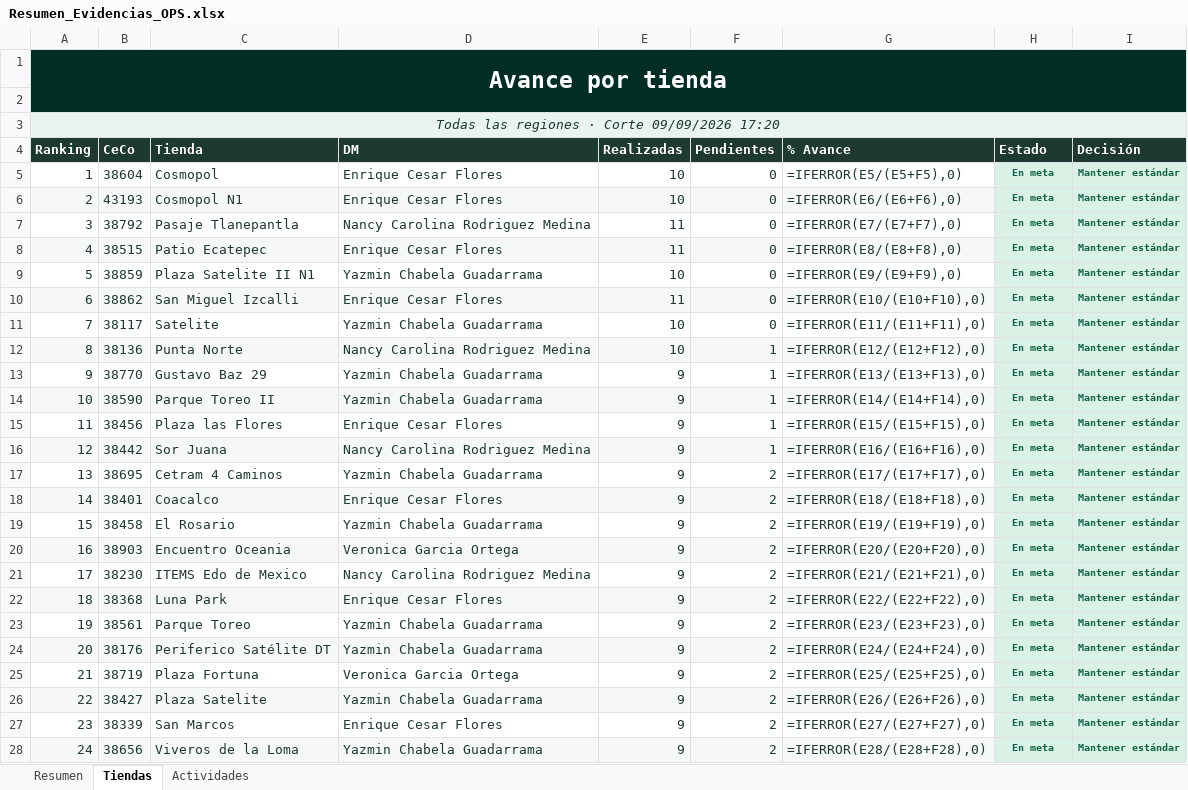
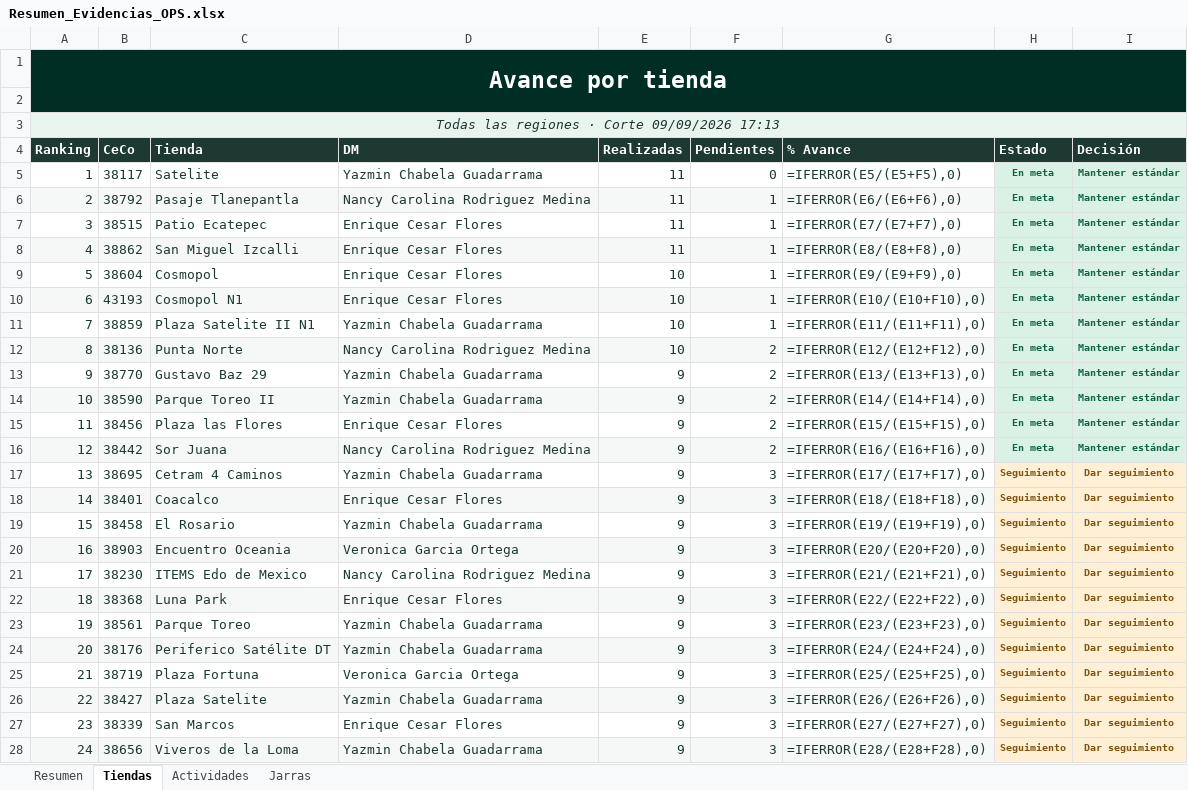
Before and after one commit to sbx-mex/Sistemas_Evidencias_Ops, an Excel workbook: exports/Resumen_Evidencias_OPS.xlsx, sheet Tiendas, drawn as a sheet; only a part is shown; values as stored, in another font and other column widths than the file's, no borders; formulas without a stored value are shown as written; conditional formats not drawn; the diff covers the shown part only; the diff names each change by its address in the sheet, - before the commit and + after, or states it on an @@ line.

```diff
--- a/exports/Resumen_Evidencias_OPS.xlsx (sheet Tiendas)
+++ b/exports/Resumen_Evidencias_OPS.xlsx (sheet Tiendas)
+sheet tab: Jarras
-A3 (Ranking): Todas las regiones · Corte 09/09/2026 17:20
+A3 (Ranking): Todas las regiones · Corte 09/09/2026 17:13
-B5 (CeCo): 38604
+B5 (CeCo): 38117
-C5 (Tienda): Cosmopol
+C5 (Tienda): Satelite
-D5 (DM): Enrique Cesar Flores
+D5 (DM): Yazmin Chabela Guadarrama
-E5:E6 (Realizadas): 10
+E5:E6 (Realizadas): 11
-B6 (CeCo): 43193
+B6 (CeCo): 38792
-C6 (Tienda): Cosmopol N1
+C6 (Tienda): Pasaje Tlanepantla
-D6 (DM): Enrique Cesar Flores
+D6 (DM): Nancy Carolina Rodriguez Medina
-F6:F11 (Pendientes): 0
+F6:F11 (Pendientes): 1
-B7 (CeCo): 38792
+B7 (CeCo): 38515
-C7 (Tienda): Pasaje Tlanepantla
+C7 (Tienda): Patio Ecatepec
-D7 (DM): Nancy Carolina Rodriguez Medina
+D7 (DM): Enrique Cesar Flores
-B8 (CeCo): 38515
+B8 (CeCo): 38862
-C8 (Tienda): Patio Ecatepec
+C8 (Tienda): San Miguel Izcalli
-B9 (CeCo): 38859
+B9 (CeCo): 38604
-C9 (Tienda): Plaza Satelite II N1
+C9 (Tienda): Cosmopol
-D9 (DM): Yazmin Chabela Guadarrama
+D9 (DM): Enrique Cesar Flores
-B10 (CeCo): 38862
+B10 (CeCo): 43193
-C10 (Tienda): San Miguel Izcalli
+C10 (Tienda): Cosmopol N1
-E10 (Realizadas): 11
+E10 (Realizadas): 10
-B11 (CeCo): 38117
+B11 (CeCo): 38859
-C11 (Tienda): Satelite
+C11 (Tienda): Plaza Satelite II N1
-F12:F16 (Pendientes): 1
+F12:F16 (Pendientes): 2
-F17:F28 (Pendientes): 2
+F17:F28 (Pendientes): 3
-H17:H28 (Estado): En meta
+H17:H28 (Estado): Seguimiento
@@ H17:I28 fill: #DAF1E6 → #FFF0D5, text colour: #116444 → #80520C @@
-I17:I28 (Decisión): Mantener estándar
+I17:I28 (Decisión): Dar seguimiento
```
Also changed, not shown: 397 edited cells and cell formats elsewhere in this sheet, sheet Resumen, sheet Actividades, cms/Sistema de Evidencias OPS.xlsx, cms/Sistema_Evidencias_OPS_CMS.xlsx, 11 other files.
